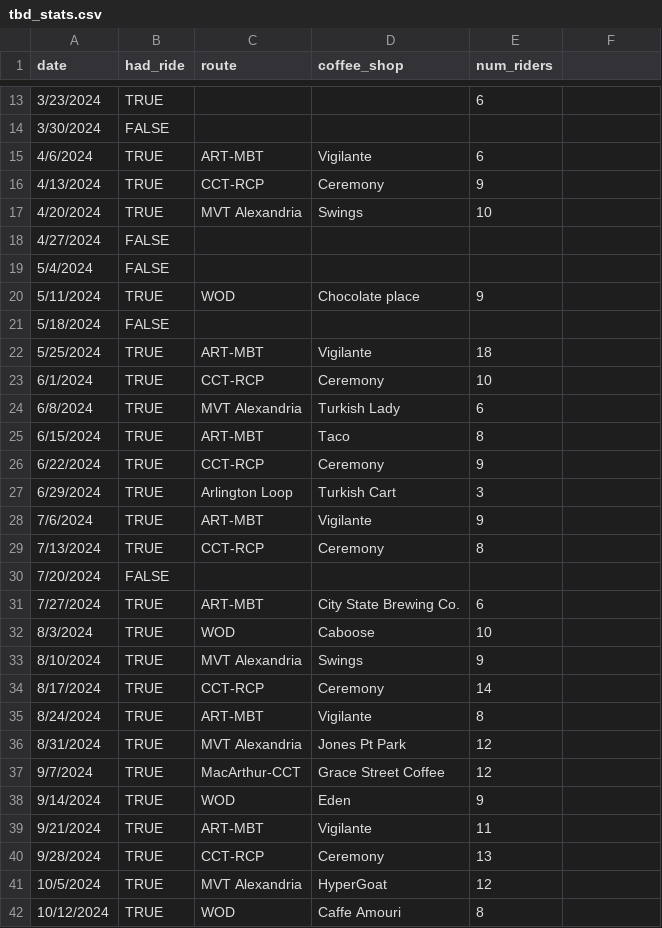
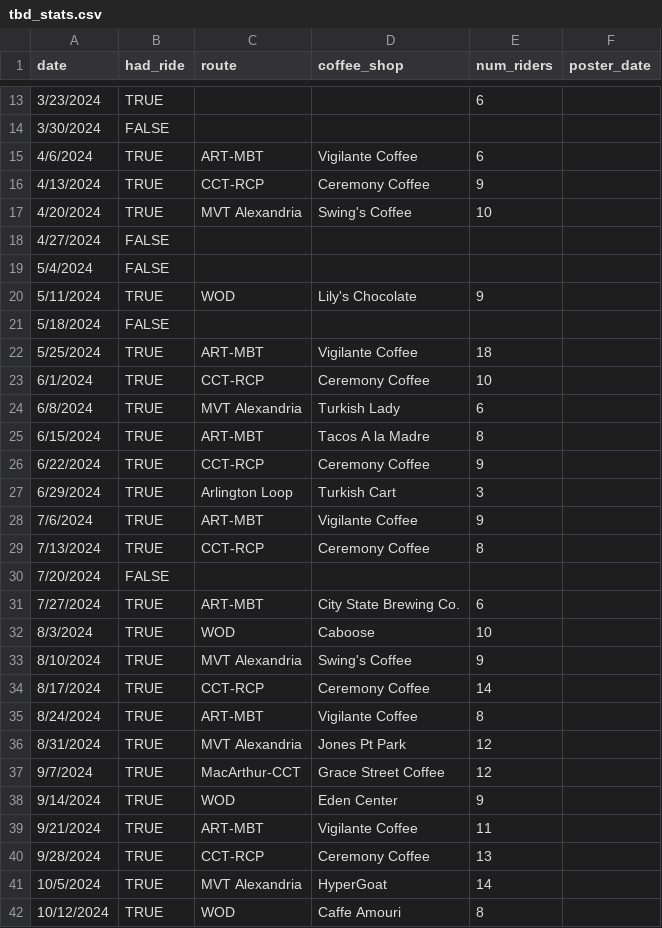
Before and after one commit to annabhe/tbd_stats, a CSV file: tbd_stats.csv, drawn as a sheet; only a part is shown, gaps mark what is left out; the diff covers the shown part only.

Commit message:
add weather data, some coffee name cleanup

```diff
--- a/tbd_stats.csv
+++ b/tbd_stats.csv
@@ -1 +1 @@
-date,had_ride,route,coffee_shop,num_riders
+date,had_ride,route,coffee_shop,num_riders,poster_date
@@ -14,17 +14,17 @@ date,had_ride,route,coffee_shop,num_riders
 3/30/2024,FALSE,,,
-4/6/2024,TRUE,ART-MBT,Vigilante,6
-4/13/2024,TRUE,CCT-RCP,Ceremony,9
-4/20/2024,TRUE,MVT Alexandria,Swings,10
+4/6/2024,TRUE,ART-MBT,Vigilante Coffee,6
+4/13/2024,TRUE,CCT-RCP,Ceremony Coffee,9
+4/20/2024,TRUE,MVT Alexandria,Swing's Coffee,10
 4/27/2024,FALSE,,,
 5/4/2024,FALSE,,,
-5/11/2024,TRUE,WOD,Chocolate place,9
+5/11/2024,TRUE,WOD,Lily's Chocolate,9
 5/18/2024,FALSE,,,
-5/25/2024,TRUE,ART-MBT,Vigilante,18
-6/1/2024,TRUE,CCT-RCP,Ceremony,10
+5/25/2024,TRUE,ART-MBT,Vigilante Coffee,18
+6/1/2024,TRUE,CCT-RCP,Ceremony Coffee,10
 6/8/2024,TRUE,MVT Alexandria,Turkish Lady,6
-6/15/2024,TRUE,ART-MBT,Taco,8
-6/22/2024,TRUE,CCT-RCP,Ceremony,9
+6/15/2024,TRUE,ART-MBT,Tacos A la Madre,8
+6/22/2024,TRUE,CCT-RCP,Ceremony Coffee,9
 6/29/2024,TRUE,Arlington Loop,Turkish Cart,3
-7/6/2024,TRUE,ART-MBT,Vigilante,9
-7/13/2024,TRUE,CCT-RCP,Ceremony,8
+7/6/2024,TRUE,ART-MBT,Vigilante Coffee,9
+7/13/2024,TRUE,CCT-RCP,Ceremony Coffee,8
 7/20/2024,FALSE,,,
@@ -32,11 +32,11 @@ date,had_ride,route,coffee_shop,num_riders
 8/3/2024,TRUE,WOD,Caboose,10
-8/10/2024,TRUE,MVT Alexandria,Swings,9
-8/17/2024,TRUE,CCT-RCP,Ceremony,14
-8/24/2024,TRUE,ART-MBT,Vigilante,8
+8/10/2024,TRUE,MVT Alexandria,Swing's Coffee,9
+8/17/2024,TRUE,CCT-RCP,Ceremony Coffee,14
+8/24/2024,TRUE,ART-MBT,Vigilante Coffee,8
 8/31/2024,TRUE,MVT Alexandria,Jones Pt Park,12
 9/7/2024,TRUE,MacArthur-CCT,Grace Street Coffee,12
-9/14/2024,TRUE,WOD,Eden,9
-9/21/2024,TRUE,ART-MBT,Vigilante,11
-9/28/2024,TRUE,CCT-RCP,Ceremony,13
-10/5/2024,TRUE,MVT Alexandria,HyperGoat,12
+9/14/2024,TRUE,WOD,Eden Center,9
+9/21/2024,TRUE,ART-MBT,Vigilante Coffee,11
+9/28/2024,TRUE,CCT-RCP,Ceremony Coffee,13
+10/5/2024,TRUE,MVT Alexandria,HyperGoat,14
 10/12/2024,TRUE,WOD,Caffe Amouri,8
```
Also changed, not shown: 10 edited cells elsewhere in this file, 2 other files.
